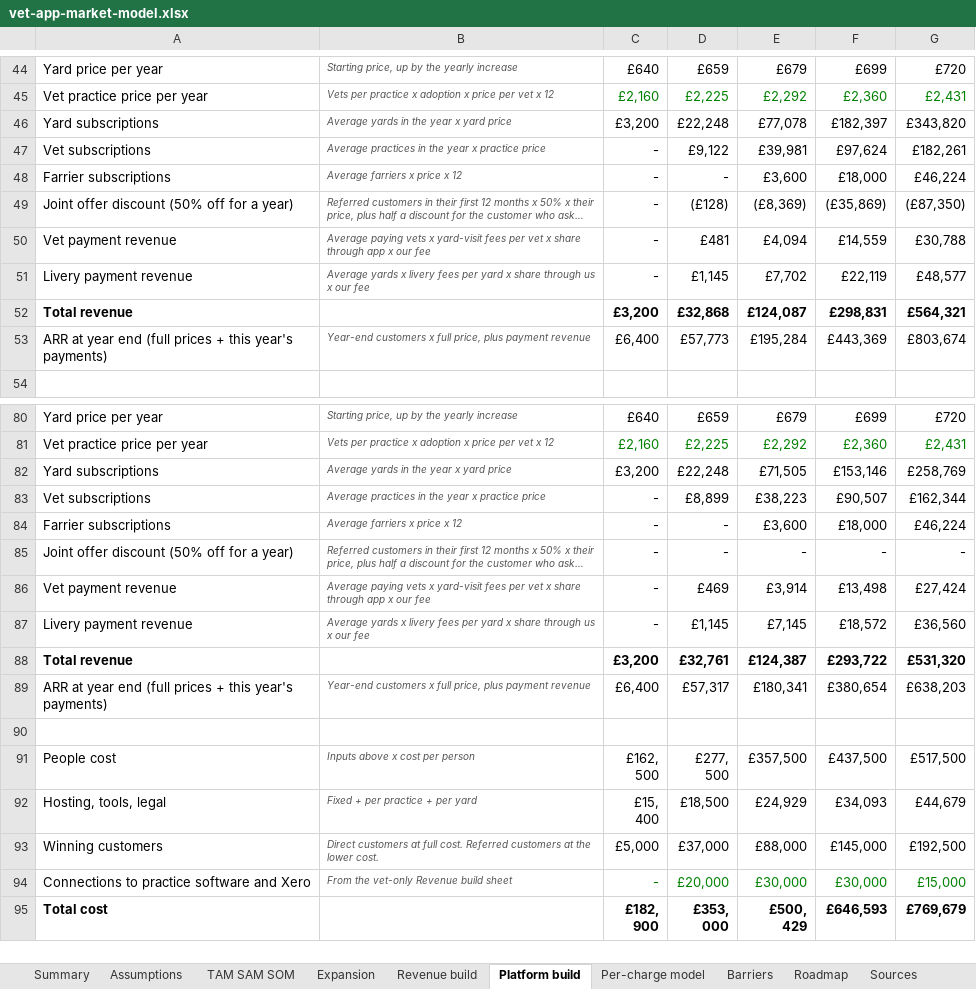
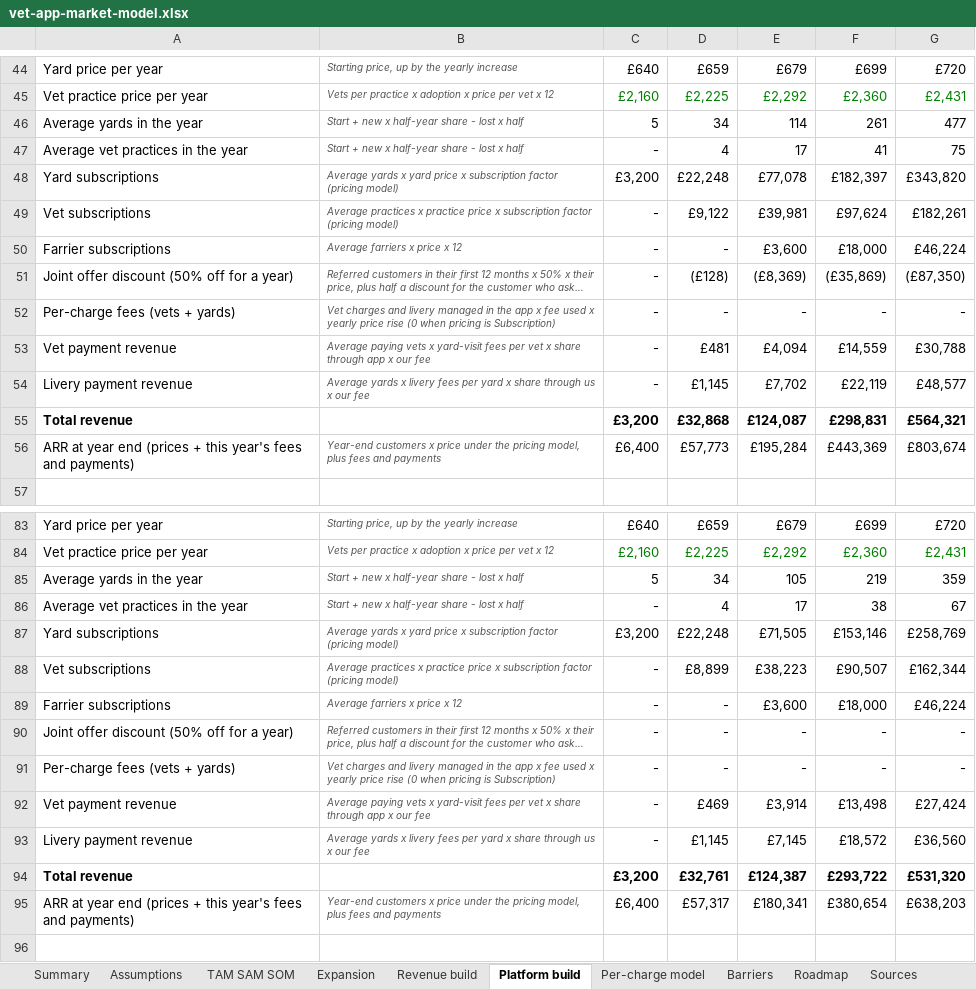
Before and after one commit to alastairlpalmer/CGate, an Excel workbook: docs/market/vet-app-market-model.xlsx, sheet Platform build, drawn as a sheet; only a part is shown, gaps mark what is left out; the shorter side is filled out with more unchanged rows; long unchanged cells end in …; values as stored, in another font and other column widths than the file's, no borders; addresses are those after the commit; the diff covers the shown part only; the diff names each change by its address in the sheet, - before the commit and + after, or states it on an @@ line.

```diff
--- a/docs/market/vet-app-market-model.xlsx (sheet Platform build)
+++ b/docs/market/vet-app-market-model.xlsx (sheet Platform build)
+row 46: Average yards in the year | Start + new x half-year share - lost x half | 5 | 34 | 114 | 261 | 477
+row 47: Average vet practices in the year | Start + new x half-year share - lost x half | - | 4 | 17 | 41 | 75
-B48: Average yards in the year x yard price
+B48: Average yards x yard price x subscription factor (pricing model)
-B49: Average practices in the year x practice price
+B49: Average practices x practice price x subscription factor (pricing model)
+row 52: Per-charge fees (vets + yards) | Vet charges and livery managed in the app x fee used x yearly price rise (0 when pricing is Subscription) | - | - | - | - | -
-A56: …year end (full prices + this year's payments)
+A56: …year end (prices + this year's fees and payments)
-B56: …customers x full price, plus payment revenue
+B56: …customers x price under the pricing model, plus fees and payments
+row 85: Average yards in the year | Start + new x half-year share - lost x half | 5 | 34 | 105 | 219 | 359
+row 86: Average vet practices in the year | Start + new x half-year share - lost x half | - | 4 | 17 | 38 | 67
-B87: Average yards in the year x yard price
+B87: Average yards x yard price x subscription factor (pricing model)
-B88: Average practices in the year x practice price
+B88: Average practices x practice price x subscription factor (pricing model)
+row 91: Per-charge fees (vets + yards) | Vet charges and livery managed in the app x fee used x yearly price rise (0 when pricing is Subscription) | - | - | - | - | -
-A95: …year end (full prices + this year's payments)
+A95: …year end (prices + this year's fees and payments)
-B95: …customers x full price, plus payment revenue
+B95: …customers x price under the pricing model, plus fees and payments
```
Also changed, not shown: 4 edited cells elsewhere in this sheet, sheet Per-charge model, sheet Assumptions, sheet Summary, formulas that keep their value, charts or pictures.
